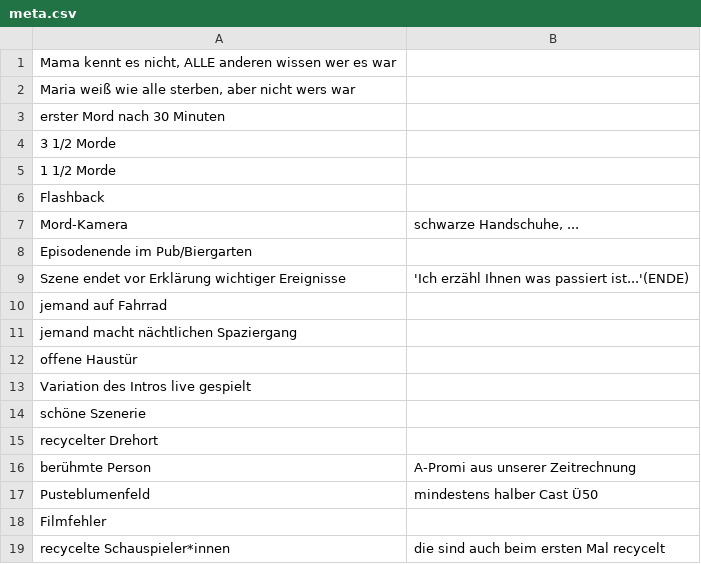
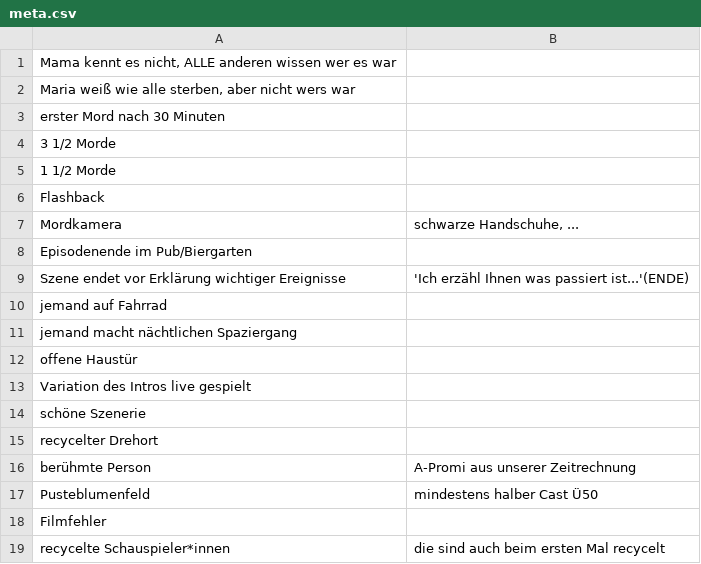
Before and after one commit to auroraAvi/barnabingo, a CSV file: data/meta.csv, drawn as a sheet.

```diff
--- a/data/meta.csv
+++ b/data/meta.csv
@@ -6,3 +6,3 @@
 "Flashback";
-"Mord-Kamera"; "schwarze Handschuhe, ..."
+"Mordkamera"; "schwarze Handschuhe, ..."
 "Episodenende im Pub/Biergarten";
```
Also changed, not shown: data/dinge.csv, data/handlung_fall.csv, 8 other files.
